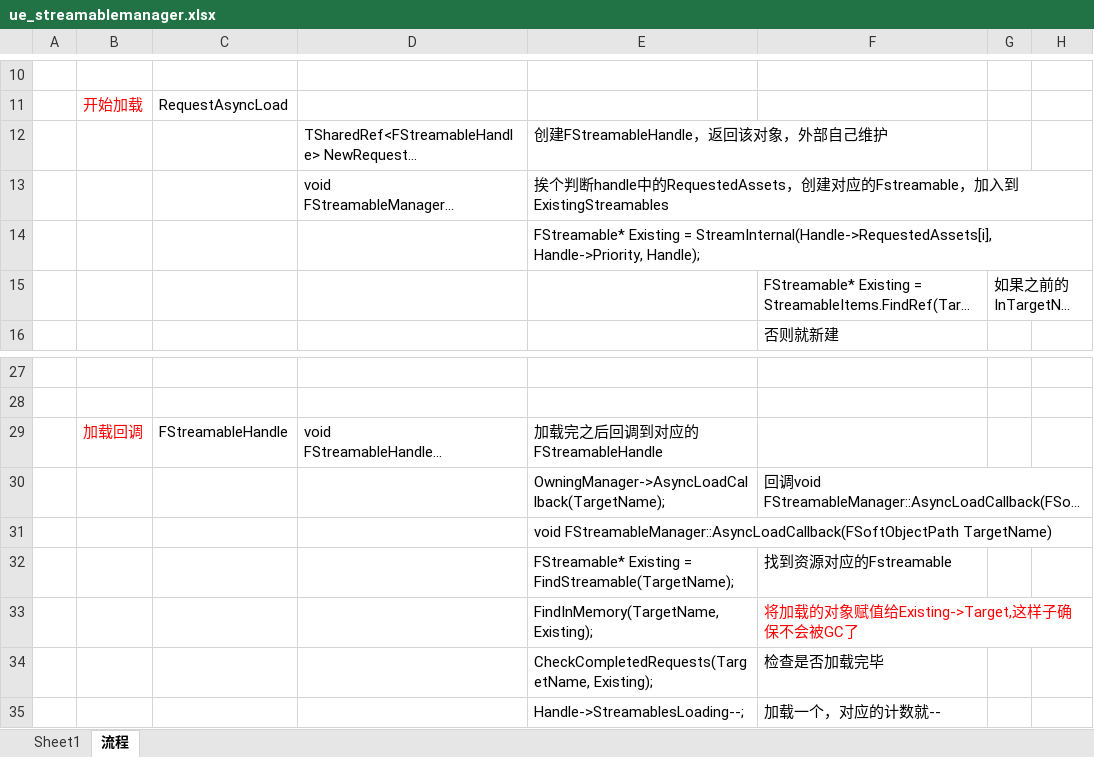
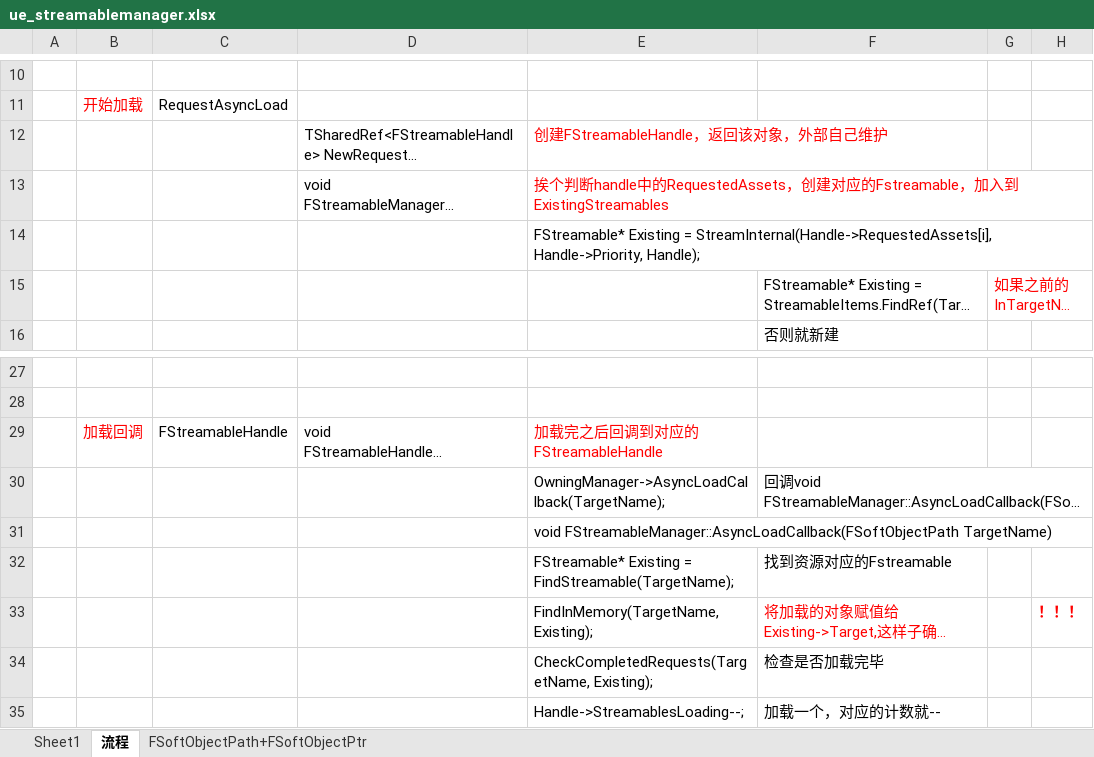
Before and after one commit to guanzhongdaoke/ue, an Excel workbook: doc/ue_streamablemanager.xlsx, sheet 流程, drawn as a sheet; only a part is shown, gaps mark what is left out; long unchanged cells end in …; values as stored, in another font and other column widths than the file's, no borders; the diff names each change by its address in the sheet, - before the commit and + after, or states it on an @@ line.

```diff
--- a/doc/ue_streamablemanager.xlsx (sheet 流程)
+++ b/doc/ue_streamablemanager.xlsx (sheet 流程)
+sheet tab: FSoftObjectPath+FSoftObjectPtr
-E12:E13 text colour: black
+E12:E13 text colour: #FF0000
-G15 text colour: black
+G15 text colour: #FF0000
-E29 text colour: black
+E29 text colour: #FF0000
-H33: (empty)
+H33: ！！！
```
Also changed, not shown: doc/ue_AssetManager.xlsx, doc/ue_IAssetRegistry.xlsx, 4 other files.
